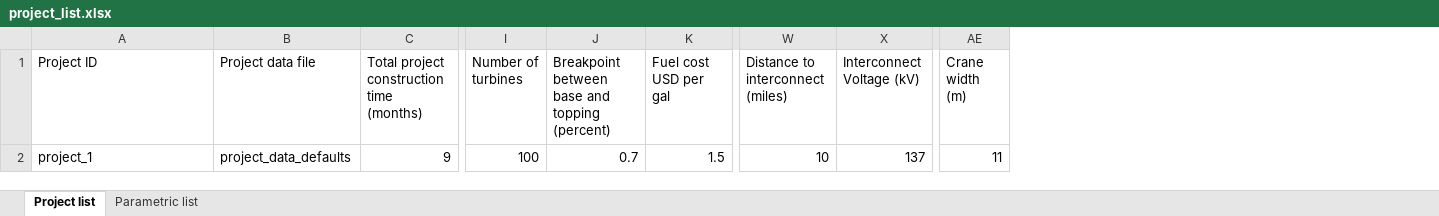
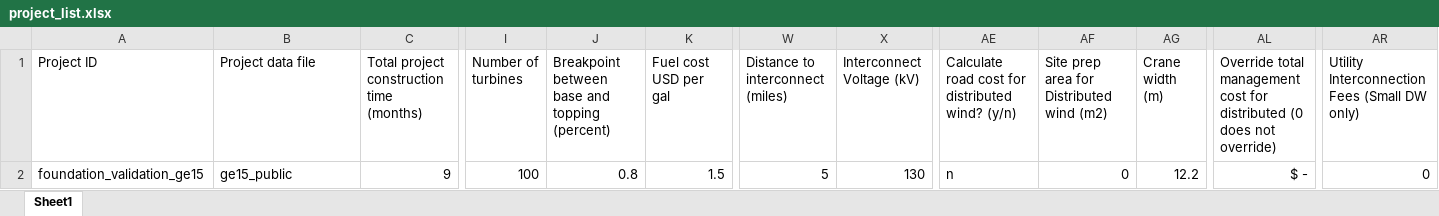
Before and after one commit to WISDEM/LandBOSSE, an Excel workbook: landbosse/landbosse_api/project_list.xlsx, sheet Sheet1, drawn as a sheet; only a part is shown, gaps mark what is left out; values as stored, in another font and other column widths than the file's, no borders; addresses are those after the commit; the diff names each change by its address in the sheet, - before the commit and + after, or states it on an @@ line.

```diff
--- a/landbosse/landbosse_api/project_list.xlsx (sheet Sheet1)
+++ b/landbosse/landbosse_api/project_list.xlsx (sheet Sheet1)
-sheet tab: Project list
+sheet tab: Sheet1
-sheet tab: Parametric list
+column AE, rows 1-2: Calculate road cost for distributed wind? (y/n) | n
+column AF, rows 1-2: Site prep area for Distributed wind (m2) | 0
+column AL, rows 1-2: Override total management cost for distributed (0 does not override) | $ -
+column AR, rows 1-2: Utility Interconnection Fees (Small DW only) | 0
-A2 (Project ID): project_1
+A2 (Project ID): foundation_validation_ge15
-B2 (Project data file): project_data_defaults
+B2 (Project data file): ge15_public
-J2: 0.7
+J2: 0.8
-W2 (Distance to interconnect (miles)): 10
+W2 (Distance to interconnect (miles)): 5
-X2 (Interconnect Voltage (kV)): 137
+X2 (Interconnect Voltage (kV)): 130
-AG2 (Crane width (m)): 11
+AG2 (Crane width (m)): 12.2
```
Also changed, not shown: landbosse/landbosse_api/API_test/project_list.xlsx, 9 other files.
